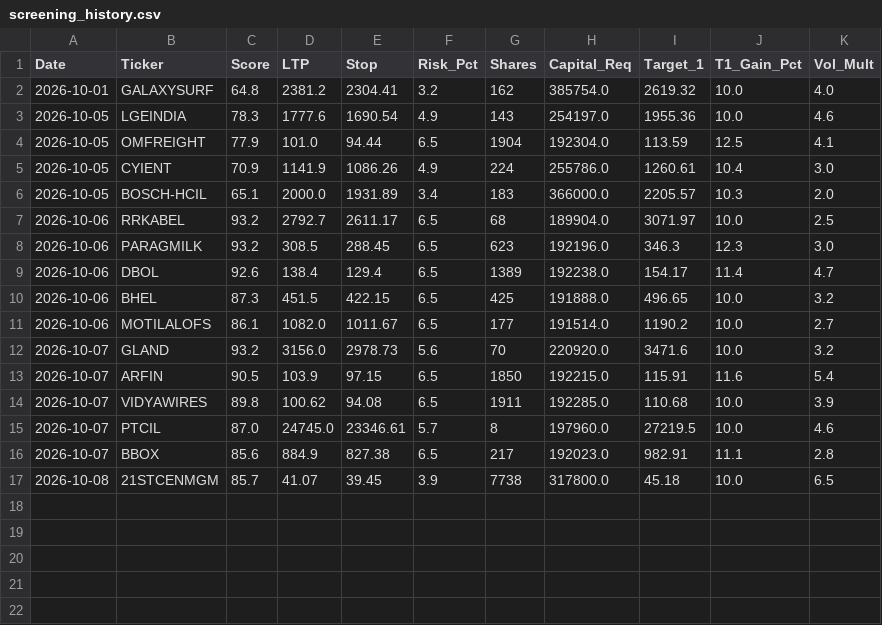
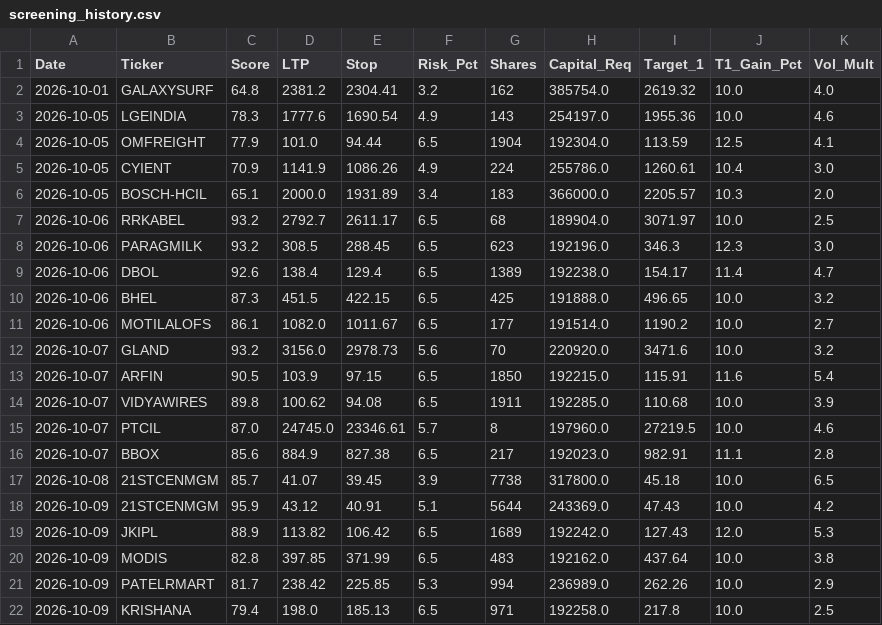
Before and after one commit to samkareti0809/swing-trading-latest, a CSV file: screening_history.csv, drawn as a sheet.

```diff
--- a/screening_history.csv
+++ b/screening_history.csv
@@ -17 +17,6 @@ Date,Ticker,Score,LTP,Stop,Risk_Pct,Shares,Capital_Req,Target_1,T1_Gain_Pct,Vol_
 2026-10-08,21STCENMGM,85.7,41.07,39.45,3.9,7738,317800.0,45.18,10.0,6.5
+2026-10-09,21STCENMGM,95.9,43.12,40.91,5.1,5644,243369.0,47.43,10.0,4.2
+2026-10-09,JKIPL,88.9,113.82,106.42,6.5,1689,192242.0,127.43,12.0,5.3
+2026-10-09,MODIS,82.8,397.85,371.99,6.5,483,192162.0,437.64,10.0,3.8
+2026-10-09,PATELRMART,81.7,238.42,225.85,5.3,994,236989.0,262.26,10.0,2.9
+2026-10-09,KRISHANA,79.4,198.0,185.13,6.5,971,192258.0,217.8,10.0,2.5
```
